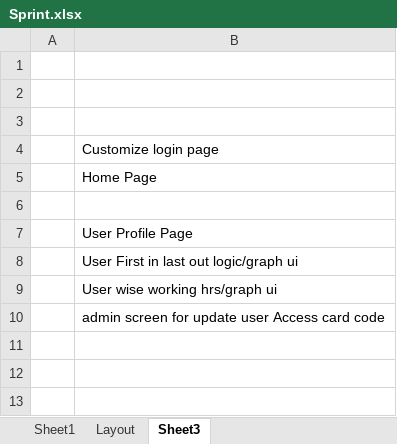
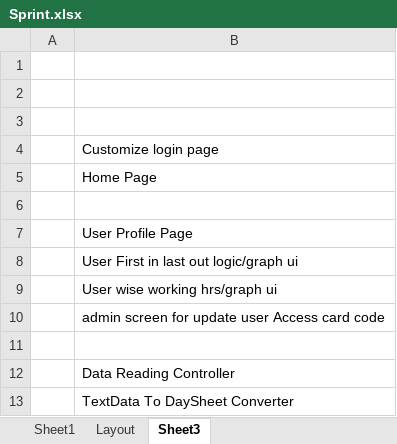
Before and after one commit to bhannat2012/emp2, an Excel workbook: Sprint.xlsx, sheet Sheet3, drawn as a sheet; values as stored, in another font and other column widths than the file's, no borders; the diff names each change by its address in the sheet, - before the commit and + after, or states it on an @@ line.

Commit message:
Updated Sprint File

```diff
--- a/Sprint.xlsx (sheet Sheet3)
+++ b/Sprint.xlsx (sheet Sheet3)
+row 11: (empty)
+row 12:  | Data Reading Controller
+row 13:  | TextData To DaySheet Converter
```
Also changed, not shown: 1 other file.
